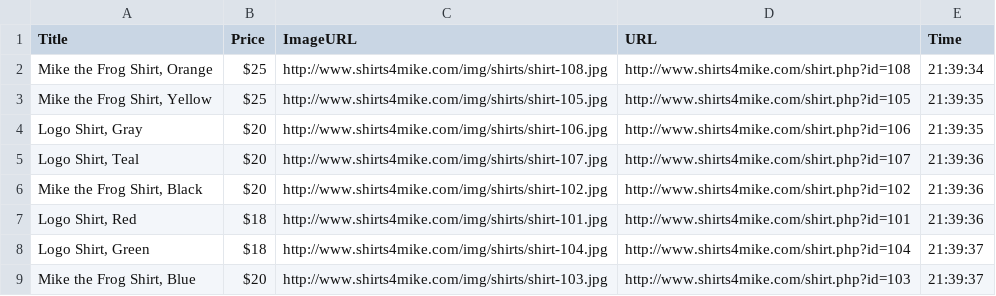
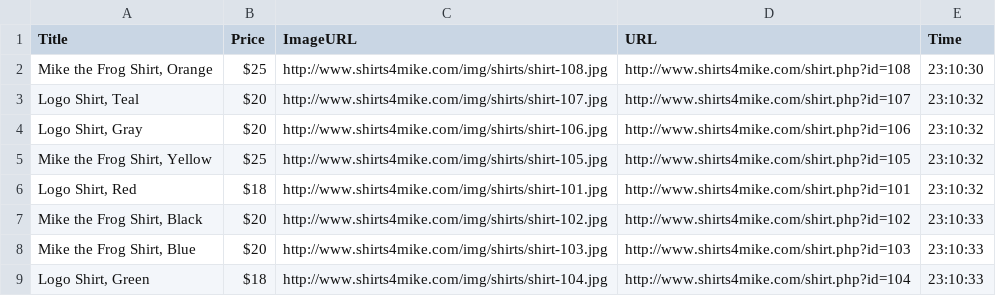
Before and after one commit to awongsf/ContentScraper, a CSV file: data/2017-02-05.csv, drawn as a sheet.

```diff
--- a/data/2017-02-05.csv
+++ b/data/2017-02-05.csv
@@ -1,9 +1,9 @@
 "Title","Price","ImageURL","URL","Time"
-"Mike the Frog Shirt, Orange","$25","http://www.shirts4mike.com/img/shirts/shirt-108.jpg","http://www.shirts4mike.com/shirt.php?id=108","21:39:34"
-"Mike the Frog Shirt, Yellow","$25","http://www.shirts4mike.com/img/shirts/shirt-105.jpg","http://www.shirts4mike.com/shirt.php?id=105","21:39:35"
-"Logo Shirt, Gray","$20","http://www.shirts4mike.com/img/shirts/shirt-106.jpg","http://www.shirts4mike.com/shirt.php?id=106","21:39:35"
-"Logo Shirt, Teal","$20","http://www.shirts4mike.com/img/shirts/shirt-107.jpg","http://www.shirts4mike.com/shirt.php?id=107","21:39:36"
-"Mike the Frog Shirt, Black","$20","http://www.shirts4mike.com/img/shirts/shirt-102.jpg","http://www.shirts4mike.com/shirt.php?id=102","21:39:36"
-"Logo Shirt, Red","$18","http://www.shirts4mike.com/img/shirts/shirt-101.jpg","http://www.shirts4mike.com/shirt.php?id=101","21:39:36"
-"Logo Shirt, Green","$18","http://www.shirts4mike.com/img/shirts/shirt-104.jpg","http://www.shirts4mike.com/shirt.php?id=104","21:39:37"
-"Mike the Frog Shirt, Blue","$20","http://www.shirts4mike.com/img/shirts/shirt-103.jpg","http://www.shirts4mike.com/shirt.php?id=103","21:39:37"
+"Mike the Frog Shirt, Orange","$25","http://www.shirts4mike.com/img/shirts/shirt-108.jpg","http://www.shirts4mike.com/shirt.php?id=108","23:10:30"
+"Logo Shirt, Teal","$20","http://www.shirts4mike.com/img/shirts/shirt-107.jpg","http://www.shirts4mike.com/shirt.php?id=107","23:10:32"
+"Logo Shirt, Gray","$20","http://www.shirts4mike.com/img/shirts/shirt-106.jpg","http://www.shirts4mike.com/shirt.php?id=106","23:10:32"
+"Mike the Frog Shirt, Yellow","$25","http://www.shirts4mike.com/img/shirts/shirt-105.jpg","http://www.shirts4mike.com/shirt.php?id=105","23:10:32"
+"Logo Shirt, Red","$18","http://www.shirts4mike.com/img/shirts/shirt-101.jpg","http://www.shirts4mike.com/shirt.php?id=101","23:10:32"
+"Mike the Frog Shirt, Black","$20","http://www.shirts4mike.com/img/shirts/shirt-102.jpg","http://www.shirts4mike.com/shirt.php?id=102","23:10:33"
+"Mike the Frog Shirt, Blue","$20","http://www.shirts4mike.com/img/shirts/shirt-103.jpg","http://www.shirts4mike.com/shirt.php?id=103","23:10:33"
+"Logo Shirt, Green","$18","http://www.shirts4mike.com/img/shirts/shirt-104.jpg","http://www.shirts4mike.com/shirt.php?id=104","23:10:33"
```
Also changed, not shown: 2 other files.
